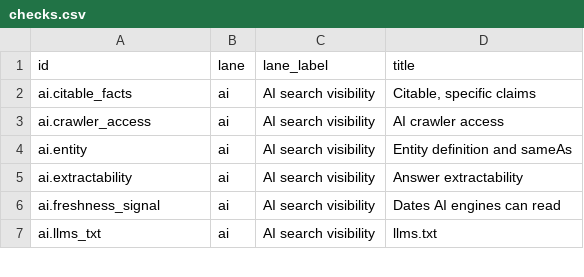
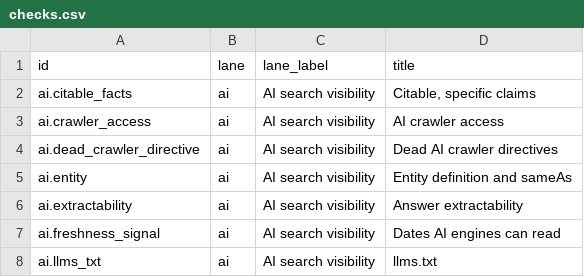
Before and after one commit to mattkerr09/docket-site, a CSV file: site/_data/checks.csv, drawn as a sheet; only a part is shown.

```diff
--- a/site/_data/checks.csv
+++ b/site/_data/checks.csv
@@ -3,2 +3,3 @@ ai.citable_facts,ai,AI search visibility,"Citable, specific claims"
 ai.crawler_access,ai,AI search visibility,AI crawler access
+ai.dead_crawler_directive,ai,AI search visibility,Dead AI crawler directives
 ai.entity,ai,AI search visibility,Entity definition and sameAs
```
Also changed, not shown: 24 other files.
